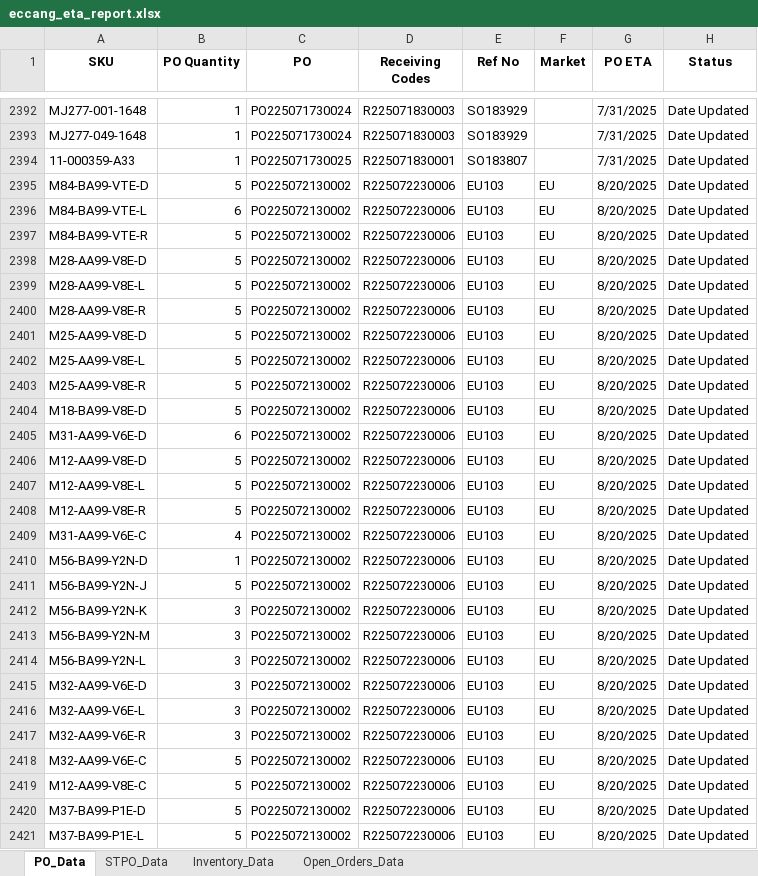
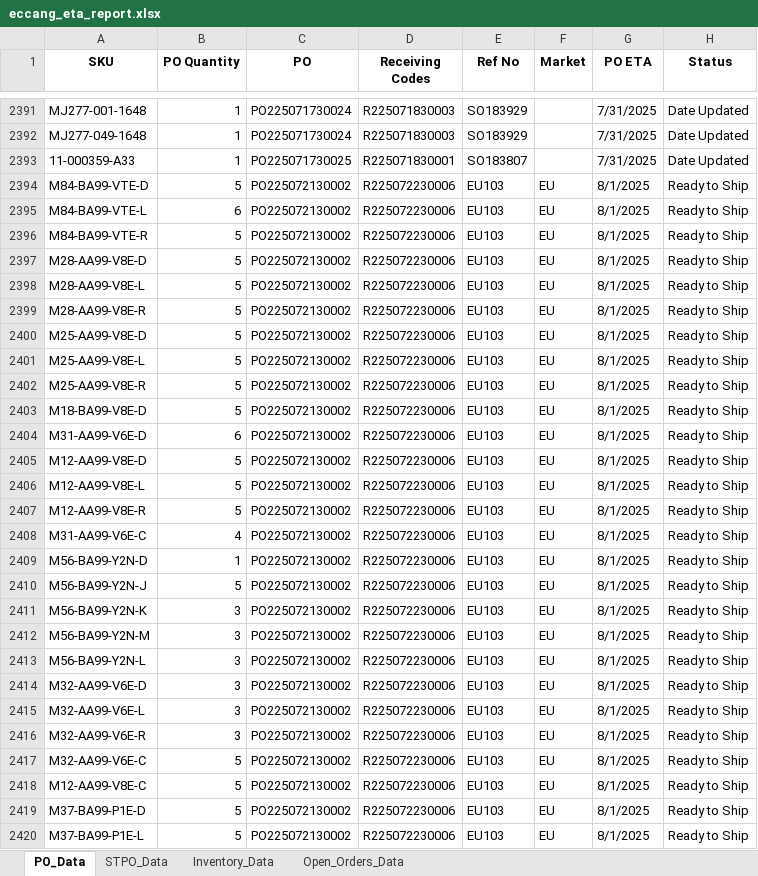
Before and after one commit to tom-valencia/eta-eccang-report, an Excel workbook: eccang_eta_report.xlsx, sheet PO_Data, drawn as a sheet; only a part is shown, gaps mark what is left out; values as stored, in another font and other column widths than the file's, no borders; addresses are those after the commit; the diff covers the shown part only; the diff names each change by its address in the sheet, - before the commit and + after, or states it on an @@ line.

```diff
--- a/eccang_eta_report.xlsx (sheet PO_Data)
+++ b/eccang_eta_report.xlsx (sheet PO_Data)
-G2394:G2420 (PO ETA): 8/20/2025
+G2394:G2420 (PO ETA): 8/1/2025
-H2394:H2420 (Status): Date Updated
+H2394:H2420 (Status): Ready to Ship
```
Also changed, not shown: 14 added rows, 11 removed rows and 116 edited cells elsewhere in this sheet, sheet Open_Orders_Data, sheet STPO_Data, sheet Inventory_Data.
